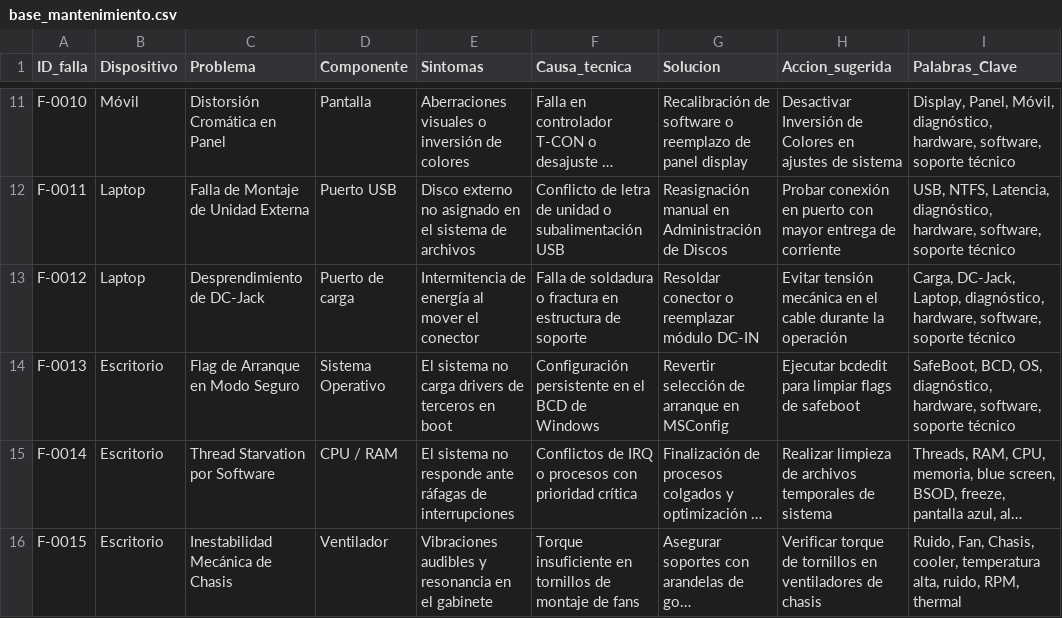
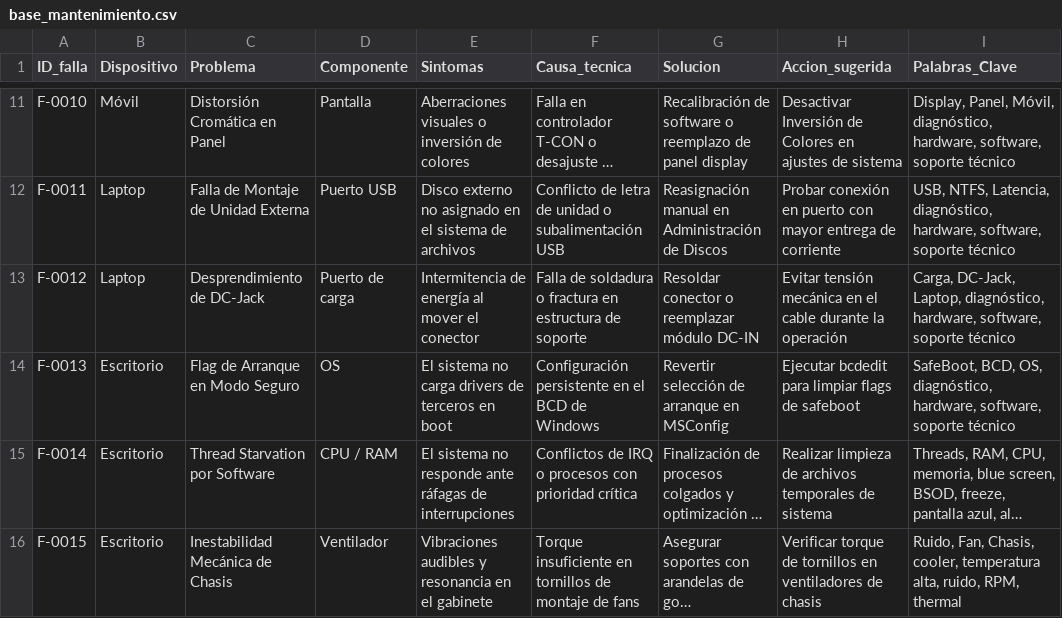
Before and after one commit to SergioJ206/SmartDiag, a CSV file: data/base_mantenimiento.csv, drawn as a sheet; only a part is shown, gaps mark what is left out; long unchanged cells end in …; the diff names each change by its address in the sheet, - before the commit and + after, or states it on an @@ line.

Commit message:
Update base_mantenimiento.csv

```diff
--- a/data/base_mantenimiento.csv
+++ b/data/base_mantenimiento.csv
-D14 (Componente): Sistema Operativo
+D14 (Componente): OS
```
